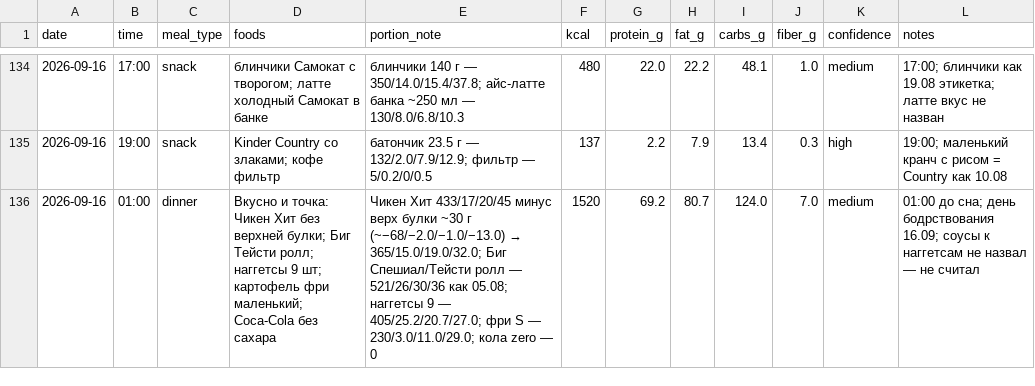
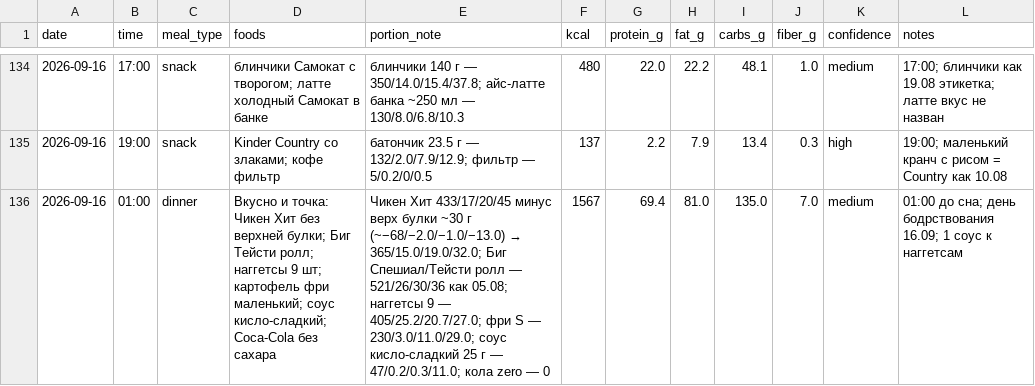
Before and after one commit to xamartinsa/goals, a CSV file: nutrition/log.csv, drawn as a sheet; only a part is shown, gaps mark what is left out.

```diff
--- a/nutrition/log.csv
+++ b/nutrition/log.csv
@@ -135,2 +135,2 @@ date,time,meal_type,foods,portion_note,kcal,protein_g,fat_g,carbs_g,fiber_g,conf
 2026-09-16,19:00,snack,"Kinder Country со злаками; кофе фильтр","батончик 23.5 г — 132/2.0/7.9/12.9; фильтр — 5/0.2/0/0.5",137,2.2,7.9,13.4,0.3,high,"19:00; маленький кранч с рисом = Country как 10.08"
-2026-09-16,01:00,dinner,"Вкусно и точка: Чикен Хит без верхней булки; Биг Тейсти ролл; наггетсы 9 шт; картофель фри маленький; Coca-Cola без сахара","Чикен Хит 433/17/20/45 минус верх булки ~30 г (~−68/−2.0/−1.0/−13.0) → 365/15.0/19.0/32.0; Биг Спешиал/Тейсти ролл — 521/26/30/36 как 05.08; наггетсы 9 — 405/25.2/20.7/27.0; фри S — 230/3.0/11.0/29.0; кола zero — 0",1520,69.2,80.7,124.0,7.0,medium,"01:00 до сна; день бодрствования 16.09; соусы к наггетсам не назвал — не считал"
+2026-09-16,01:00,dinner,"Вкусно и точка: Чикен Хит без верхней булки; Биг Тейсти ролл; наггетсы 9 шт; картофель фри маленький; соус кисло-сладкий; Coca-Cola без сахара","Чикен Хит 433/17/20/45 минус верх булки ~30 г (~−68/−2.0/−1.0/−13.0) → 365/15.0/19.0/32.0; Биг Спешиал/Тейсти ролл — 521/26/30/36 как 05.08; наггетсы 9 — 405/25.2/20.7/27.0; фри S — 230/3.0/11.0/29.0; соус кисло-сладкий 25 г — 47/0.2/0.3/11.0; кола zero — 0",1567,69.4,81.0,135.0,7.0,medium,"01:00 до сна; день бодрствования 16.09; 1 соус к наггетсам"
```
Also changed, not shown: 1 other file.
